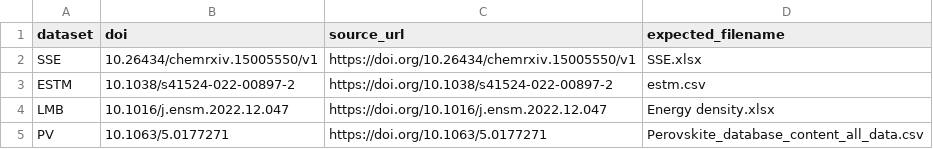
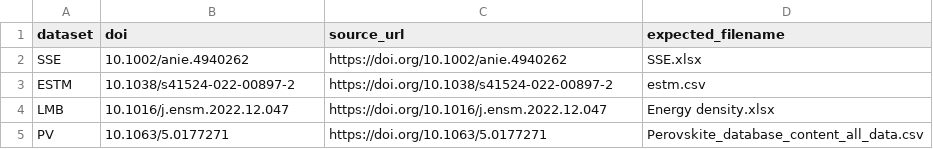
Before and after one commit to hanhanhanhanhanhanhanhanhanhanhan/PhysicsGate, a CSV file: data/sources.csv, drawn as a sheet.

Commit message:
SSE source: published article DOI; split descriptions as in the manuscript

```diff
--- a/data/sources.csv
+++ b/data/sources.csv
@@ -1,3 +1,3 @@
 dataset,doi,source_url,expected_filename
-SSE,10.26434/chemrxiv.15005550/v1,https://doi.org/10.26434/chemrxiv.15005550/v1,SSE.xlsx
+SSE,10.1002/anie.4940262,https://doi.org/10.1002/anie.4940262,SSE.xlsx
 ESTM,10.1038/s41524-022-00897-2,https://doi.org/10.1038/s41524-022-00897-2,estm.csv
```
Also changed, not shown: results/tables/TableS1.csv, 2 other files.
